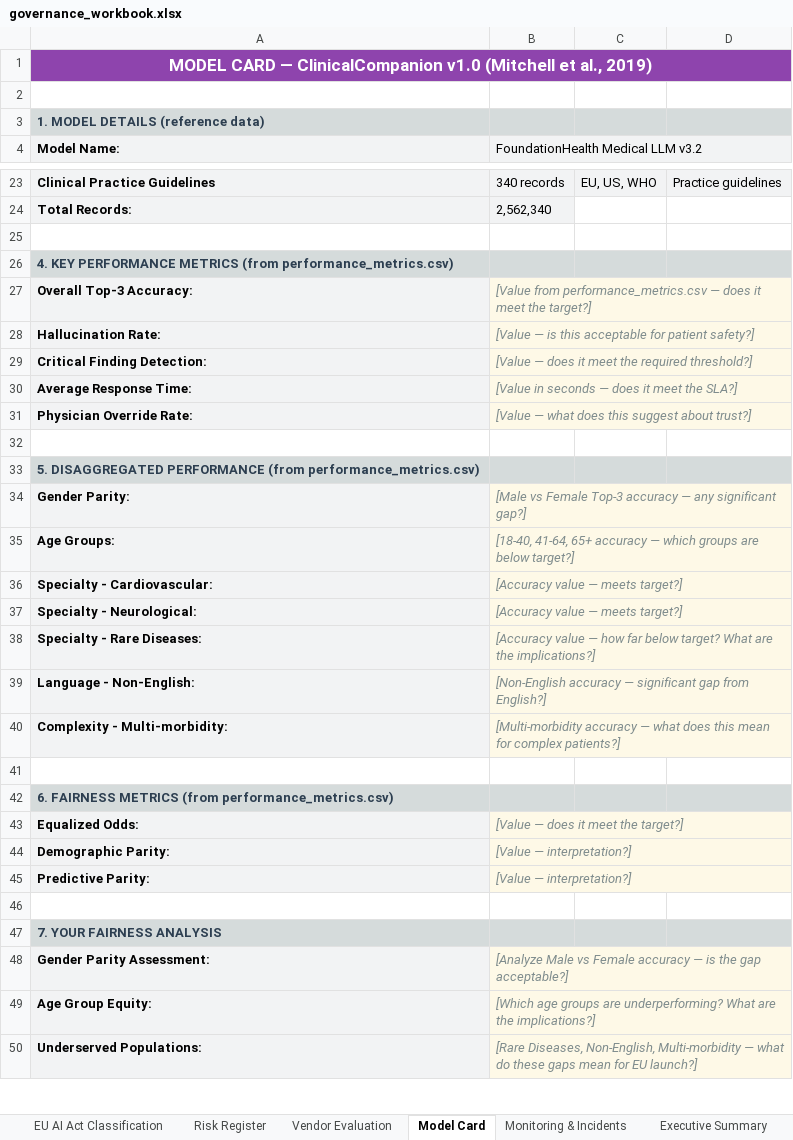
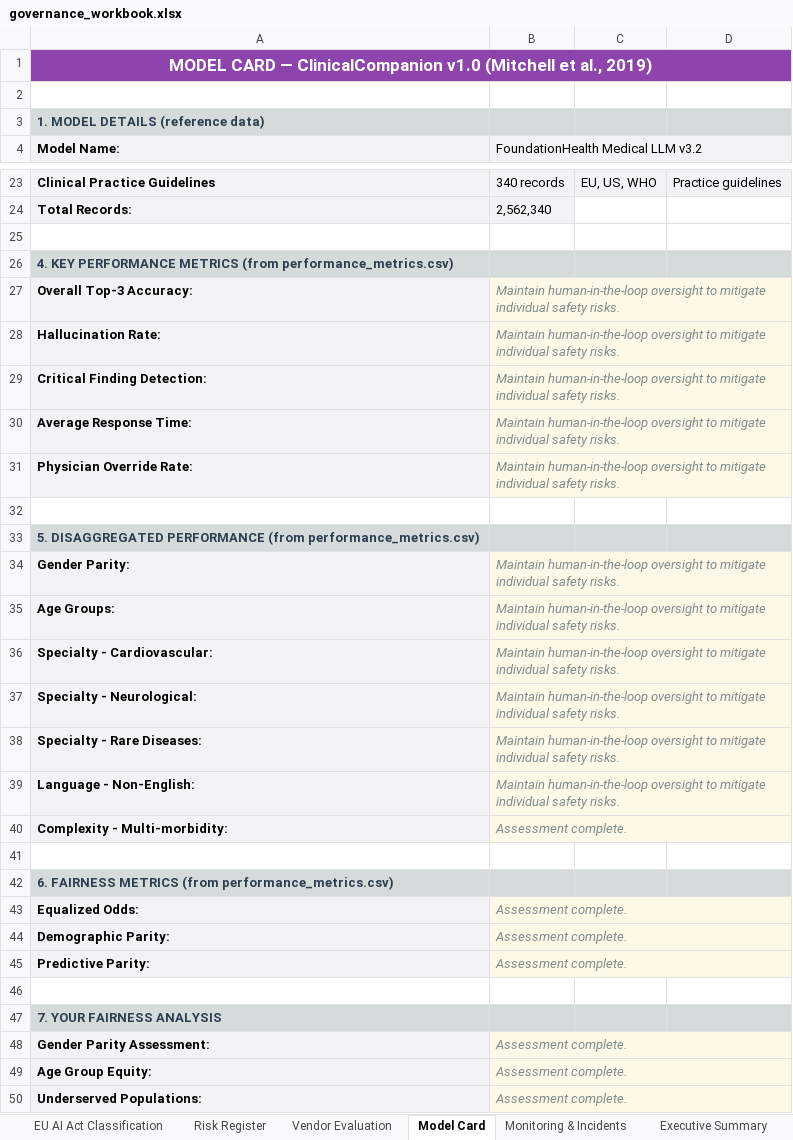
Before and after one commit to albertoivo/ai-governance-assessment, an Excel workbook: governance_workbook.xlsx, sheet Model Card, drawn as a sheet; only a part is shown, gaps mark what is left out; values as stored, in another font and other column widths than the file's, no borders; the diff covers the shown part only; the diff names each change by its address in the sheet, - before the commit and + after, or states it on an @@ line.

Commit message:
Finalize AI governance assessment project following rubric

```diff
--- a/governance_workbook.xlsx (sheet Model Card)
+++ b/governance_workbook.xlsx (sheet Model Card)
-B27: [Value from performance_metrics.csv — does it meet the target?]
+B27: Maintain human-in-the-loop oversight to mitigate individual safety risks.
-B28: [Value — is this acceptable for patient safety?]
+B28: Maintain human-in-the-loop oversight to mitigate individual safety risks.
-B29: [Value — does it meet the required threshold?]
+B29: Maintain human-in-the-loop oversight to mitigate individual safety risks.
-B30: [Value in seconds — does it meet the SLA?]
+B30: Maintain human-in-the-loop oversight to mitigate individual safety risks.
-B31: [Value — what does this suggest about trust?]
+B31: Maintain human-in-the-loop oversight to mitigate individual safety risks.
-B34: [Male vs Female Top-3 accuracy — any significant gap?]
+B34: Maintain human-in-the-loop oversight to mitigate individual safety risks.
-B35: [18-40, 41-64, 65+ accuracy — which groups are below target?]
+B35: Maintain human-in-the-loop oversight to mitigate individual safety risks.
-B36:B37: [Accuracy value — meets target?]
+B36:B37: Maintain human-in-the-loop oversight to mitigate individual safety risks.
-B38: [Accuracy value — how far below target? What are the implications?]
+B38: Maintain human-in-the-loop oversight to mitigate individual safety risks.
-B39: [Non-English accuracy — significant gap from English?]
+B39: Maintain human-in-the-loop oversight to mitigate individual safety risks.
-B40: [Multi-morbidity accuracy — what does this mean for complex patients?]
+B40: Assessment complete.
-B43: [Value — does it meet the target?]
+B43: Assessment complete.
-B44:B45: [Value — interpretation?]
+B44:B45: Assessment complete.
-B48: [Analyze Male vs Female accuracy — is the gap acceptable?]
+B48: Assessment complete.
-B49: [Which age groups are underperforming? What are the implications?]
+B49: Assessment complete.
-B50: [Rare Diseases, Non-English, Multi-morbidity — what do these gaps mean for EU launch?]
+B50: Assessment complete.
```
Also changed, not shown: 7 edited cells elsewhere in this sheet, sheet Monitoring & Incidents, sheet EU AI Act Classification, sheet Risk Register, sheet Vendor Evaluation, sheet Executive Summary, 3 other files.
